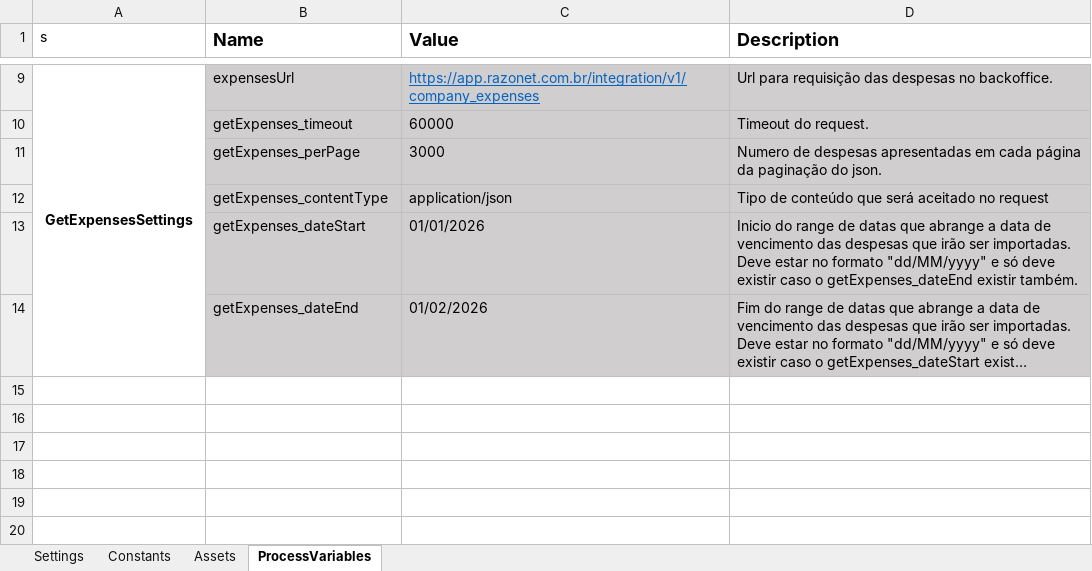
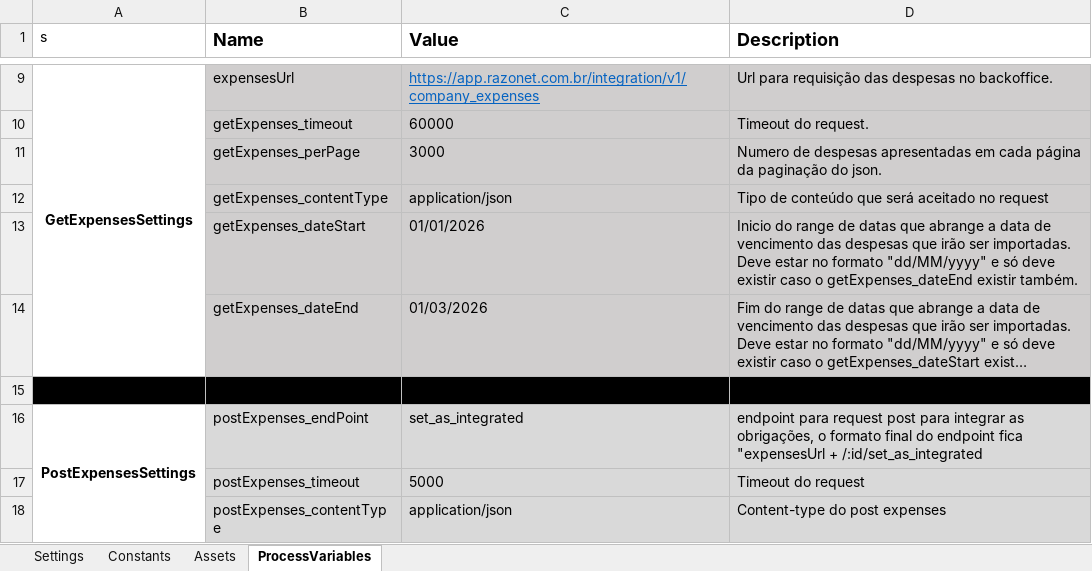
Before and after one commit to Davyjosias01/LancamentoDeDespesas, an Excel workbook: Data/Config.xlsx, sheet ProcessVariables, drawn as a sheet; only a part is shown, gaps mark what is left out; long unchanged cells end in …; values as stored, in another font and other column widths than the file's, no borders; the diff names each change by its address in the sheet, - before the commit and + after, or states it on an @@ line.

```diff
--- a/Data/Config.xlsx (sheet ProcessVariables)
+++ b/Data/Config.xlsx (sheet ProcessVariables)
-C14 (Value): 01/02/2026
+C14 (Value): 01/03/2026
+row 15: (empty)
+row 16: PostExpensesSettings | postExpenses_endPoint | set_as_integrated | endpoint para request post para integrar as obrigações, o formato final do endpoint fica "expensesUrl + /:id/set_as_integrated
+row 17:  | postExpenses_timeout | 5000 | Timeout do request
+row 18:  | postExpenses_contentType | application/json | Content-type do post expenses
```
Also changed, not shown: 5 other files.
